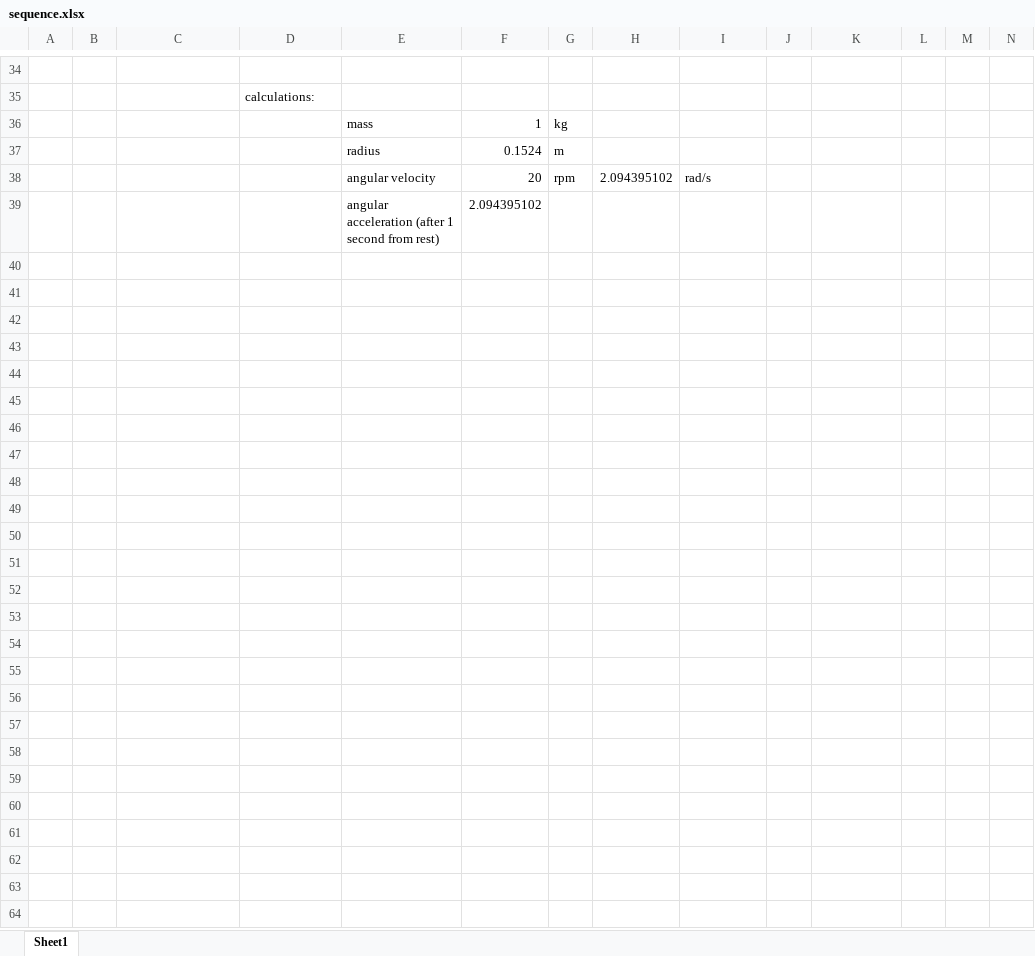
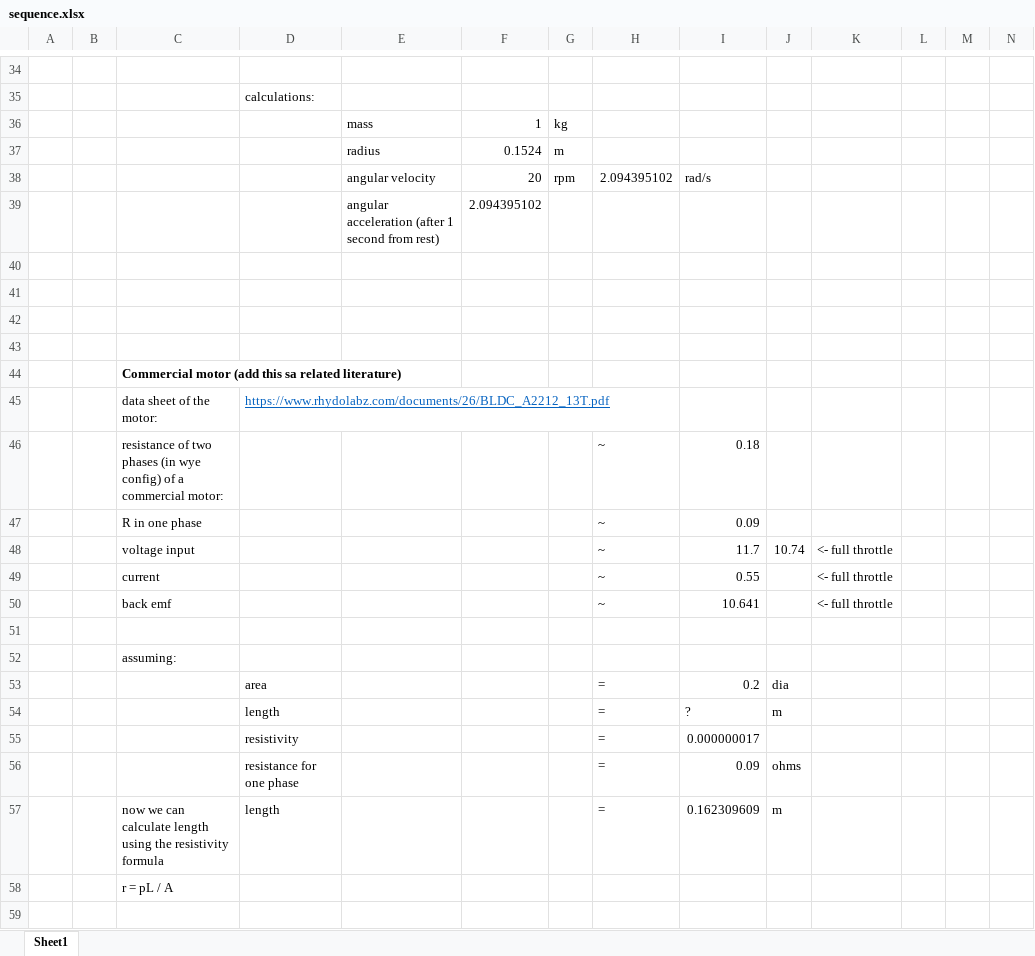
Before and after one commit to Jeo0/generotr, an Excel workbook: Documentations/sequence.xlsx, sheet Sheet1, drawn as a sheet; only a part is shown, gaps mark what is left out; values as stored, in another font and other column widths than the file's, no borders; rows hold the shown columns only; the diff covers the shown part only; the diff names each change by its address in the sheet, - before the commit and + after, or states it on an @@ line.

Commit message:
update sequence

```diff
--- a/Documentations/sequence.xlsx (sheet Sheet1)
+++ b/Documentations/sequence.xlsx (sheet Sheet1)
+row 40: (empty)
+row 41: (empty)
+row 42: (empty)
+row 43: (empty)
+row 44:  |  | Commercial motor (add this sa related literature)
+row 45:  |  | data sheet of the motor: | https://www.rhydolabz.com/documents/26/BLDC_A2212_13T.pdf
+row 46:  |  | resistance of two phases (in wye config) of a commercial motor: |  |  |  |  | ~ | 0.18
+row 47:  |  | R in one phase |  |  |  |  | ~ | 0.09
+row 48:  |  | voltage input |  |  |  |  | ~ | 11.7 | 10.74 | <- full throttle
+row 49:  |  | current |  |  |  |  | ~ | 0.55 |  | <- full throttle
+row 50:  |  | back emf |  |  |  |  | ~ | 10.641 |  | <- full throttle
+row 51: (empty)
+row 52:  |  | assuming:
+row 53:  |  |  | area |  |  |  | = | 0.2 | dia
+row 54:  |  |  | length |  |  |  | = | ? | m
+row 55:  |  |  | resistivity |  |  |  | = | 0.000000017
+row 56:  |  |  | resistance for one phase |  |  |  | = | 0.09 | ohms
+row 57:  |  | now we can calculate length using the resistivity formula | length |  |  |  | = | 0.162309609 | m
+row 58:  |  | r = pL / A
+row 59: (empty)
```
Also changed, not shown: 37 added rows elsewhere in this sheet.
